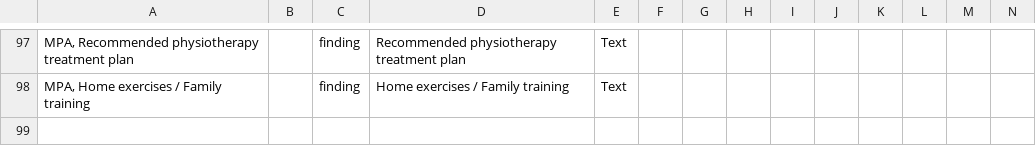
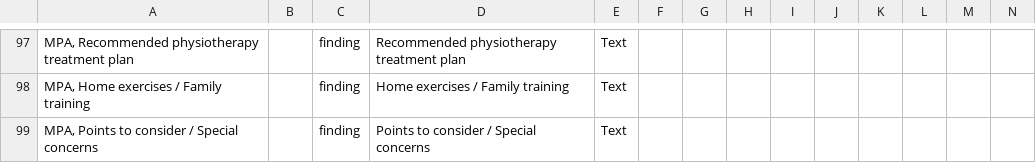
Before and after one commit to trodriguezmsf/amman-config, a CSV file: openmrs/ammancsv/release3.4/Conceptsmax.csv, drawn as a sheet; only a part is shown, gaps mark what is left out; rows hold the shown columns only; the diff names each change by its address in the sheet, - before the commit and + after, or states it on an @@ line.

```diff
--- a/openmrs/ammancsv/release3.4/Conceptsmax.csv
+++ b/openmrs/ammancsv/release3.4/Conceptsmax.csv
+row 99: MPA, Points to consider / Special concerns |  | finding | Points to consider / Special concerns | Text
```
Also changed, not shown: openmrs/ammancsv/release3.4/Concept_setmax.csv, openmrs/ammancsv/release3.4/Conceptsets_LLA.csv, 4 other files.
